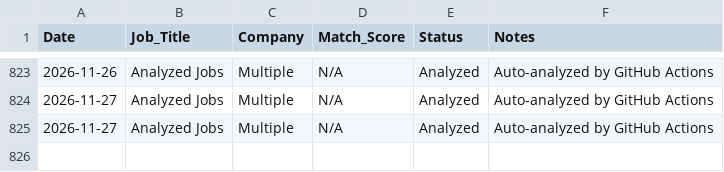
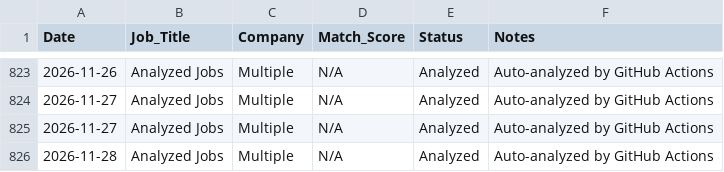
Before and after one commit to sednabcn/job-search-automation, a CSV file: tracking/job_applications.csv, drawn as a sheet; only a part is shown, gaps mark what is left out; the diff names each change by its address in the sheet, - before the commit and + after, or states it on an @@ line.

```diff
--- a/tracking/job_applications.csv
+++ b/tracking/job_applications.csv
+row 826: 2026-11-28 | Analyzed Jobs | Multiple | N/A | Analyzed | Auto-analyzed by GitHub Actions
```
